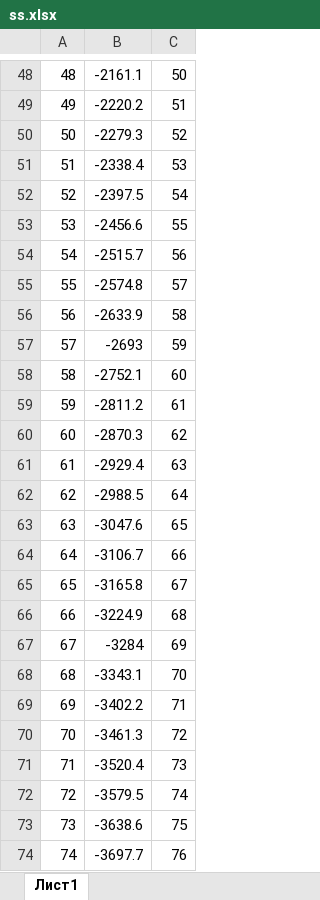
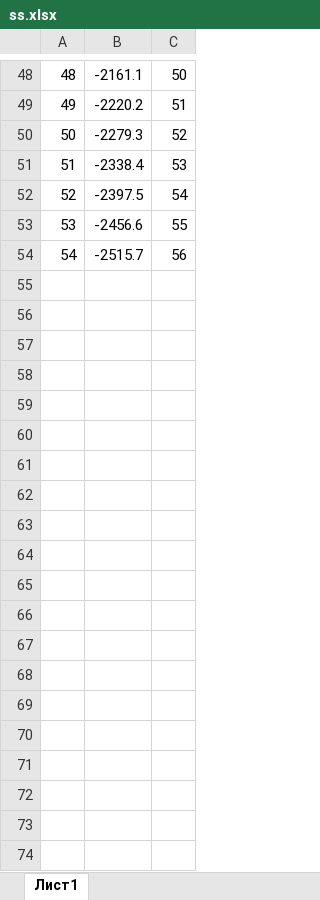
Before and after one commit to HidGen/CoordinateConverter, an Excel workbook: ConverterSetup/CoordinateConverter/ss.xlsx, sheet Лист1, drawn as a sheet; only a part is shown, gaps mark what is left out; values as stored, in another font and other column widths than the file's, no borders; the diff covers the shown part only; the diff names each change by its address in the sheet, - before the commit and + after, or states it on an @@ line.

```diff
--- a/ConverterSetup/CoordinateConverter/ss.xlsx (sheet Лист1)
+++ b/ConverterSetup/CoordinateConverter/ss.xlsx (sheet Лист1)
-row 55: 55 | -2574.8 | 57
-row 56: 56 | -2633.9 | 58
-row 57: 57 | -2693 | 59
-row 58: 58 | -2752.1 | 60
-row 59: 59 | -2811.2 | 61
-row 60: 60 | -2870.3 | 62
-row 61: 61 | -2929.4 | 63
-row 62: 62 | -2988.5 | 64
-row 63: 63 | -3047.6 | 65
-row 64: 64 | -3106.7 | 66
-row 65: 65 | -3165.8 | 67
-row 66: 66 | -3224.9 | 68
-row 67: 67 | -3284 | 69
-row 68: 68 | -3343.1 | 70
-row 69: 69 | -3402.2 | 71
-row 70: 70 | -3461.3 | 72
-row 71: 71 | -3520.4 | 73
-row 72: 72 | -3579.5 | 74
-row 73: 73 | -3638.6 | 75
-row 74: 74 | -3697.7 | 76
```
Also changed, not shown: 26 removed rows elsewhere in this sheet, ConverterSetup/CoordinateConverter/dd.xlsx, ConverterSetup/CoordinateConverter/ff.xlsx, 35 other files.
